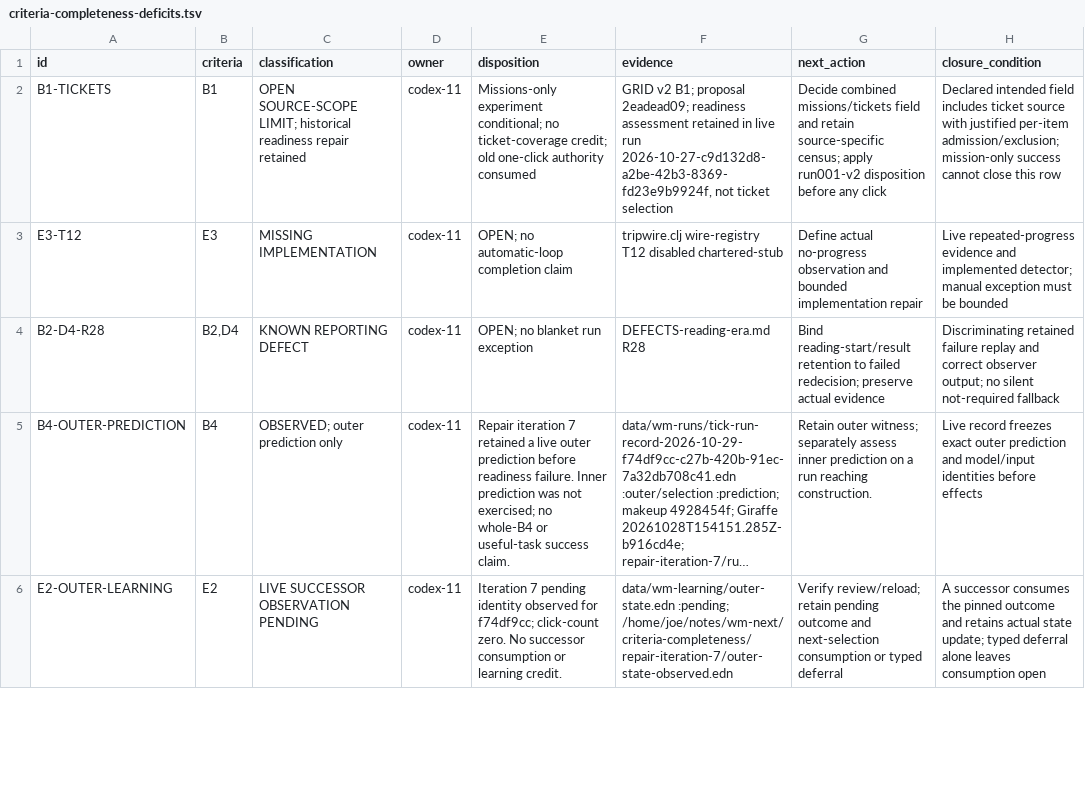
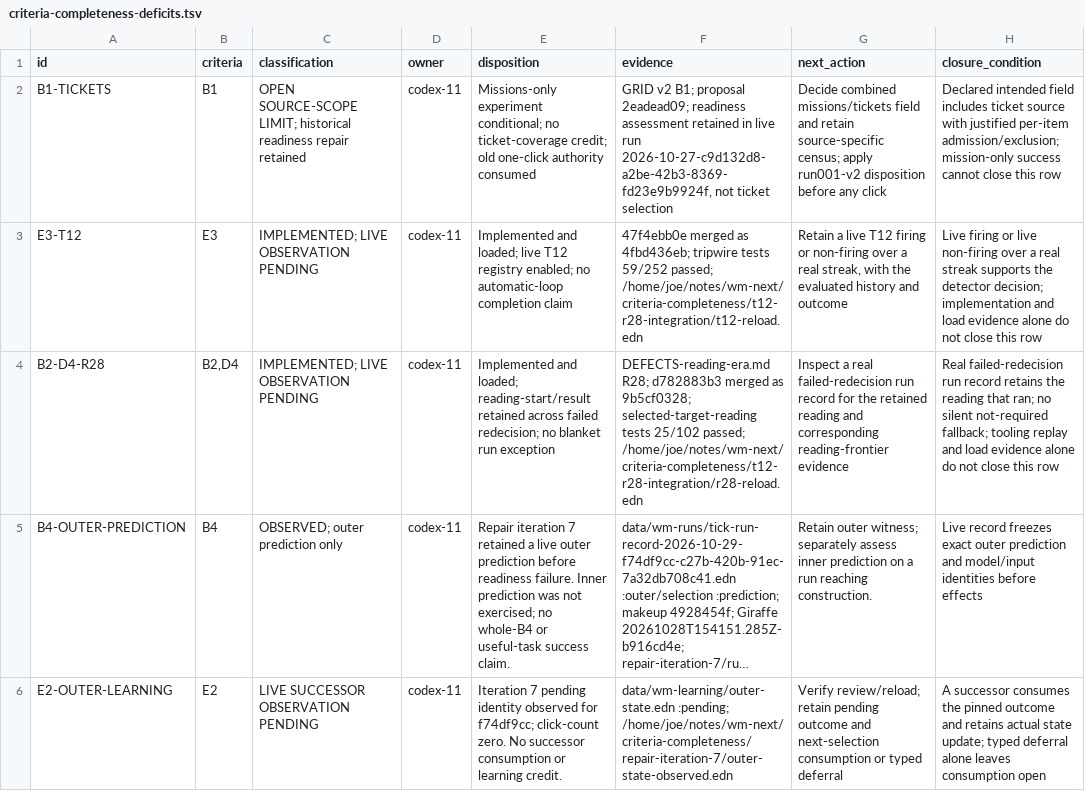
Before and after one commit to tothedarktowercame/futon2, a TSV file: holes/labs/wm-contract/criteria-completeness-deficits.tsv, drawn as a sheet; only a part is shown; long unchanged cells end in …; the diff names each change by its address in the sheet, - before the commit and + after, or states it on an @@ line.

Commit message:
Record T12 and R28 implementation with live evidence pending
Agent-Session: 01a16136-8ec4-7972-8723-f8afda943b96
Agent-Id: codex-11
Agency-Job: invoke-1793239548259-6723-70e71c3c
Dispatched-By: claude-11/8d4df137-fdc5-42c3-a5dd-ba6bb306959c

```diff
--- a/holes/labs/wm-contract/criteria-completeness-deficits.tsv
+++ b/holes/labs/wm-contract/criteria-completeness-deficits.tsv
-C3 (classification): MISSING IMPLEMENTATION
+C3 (classification): IMPLEMENTED; LIVE OBSERVATION PENDING
-E3 (disposition): OPEN; no automatic-loop…
+E3 (disposition): Implemented and loaded; live T12 registry enabled; no automatic-loop…
-F3 (evidence): tripwire.clj wire-registry T12 disabled chartered-stub
+F3 (evidence): 47f4ebb0e merged as 4fbd436eb; tripwire tests 59/252 passed; /home/joe/notes/wm-next/criteria-completeness/t12-r28-integration/t12-reload.edn
-G3 (next_action): Define actual no-progress observation and bounded implementation repair
+G3 (next_action): Retain a live T12 firing or non-firing over a real streak, with the evaluated history and outcome
-H3 (closure_condition): Live repeated-progress evidence and implemented detector; manual exception must be bounded
+H3 (closure_condition): Live firing or live non-firing over a real streak supports the detector decision; implementation and load evidence alone do not close this row
-C4 (classification): KNOWN REPORTING DEFECT
+C4 (classification): IMPLEMENTED; LIVE OBSERVATION PENDING
-E4 (disposition): OPEN; no blanket…
+E4 (disposition): Implemented and loaded; reading-start/result retained across failed redecision; no blanket…
-F4 (evidence): DEFECTS-reading-era.md R28
+F4 (evidence): DEFECTS-reading-era.md R28; d782883b3 merged as 9b5cf0328; selected-target-reading tests 25/102 passed; /home/joe/notes/wm-next/criteria-completeness/t12-r28-integration/r28-reload.edn
-G4 (next_action): Bind reading-start/result retention to failed redecision; preserve actual evidence
+G4 (next_action): Inspect a real failed-redecision run record for the retained reading and corresponding reading-frontier evidence
-H4 (closure_condition): Discriminating retained failure replay and correct observer output; no silent not-required fallback
+H4 (closure_condition): Real failed-redecision run record retains the reading that ran; no silent not-required fallback; tooling replay and load evidence alone do not close this row
```
